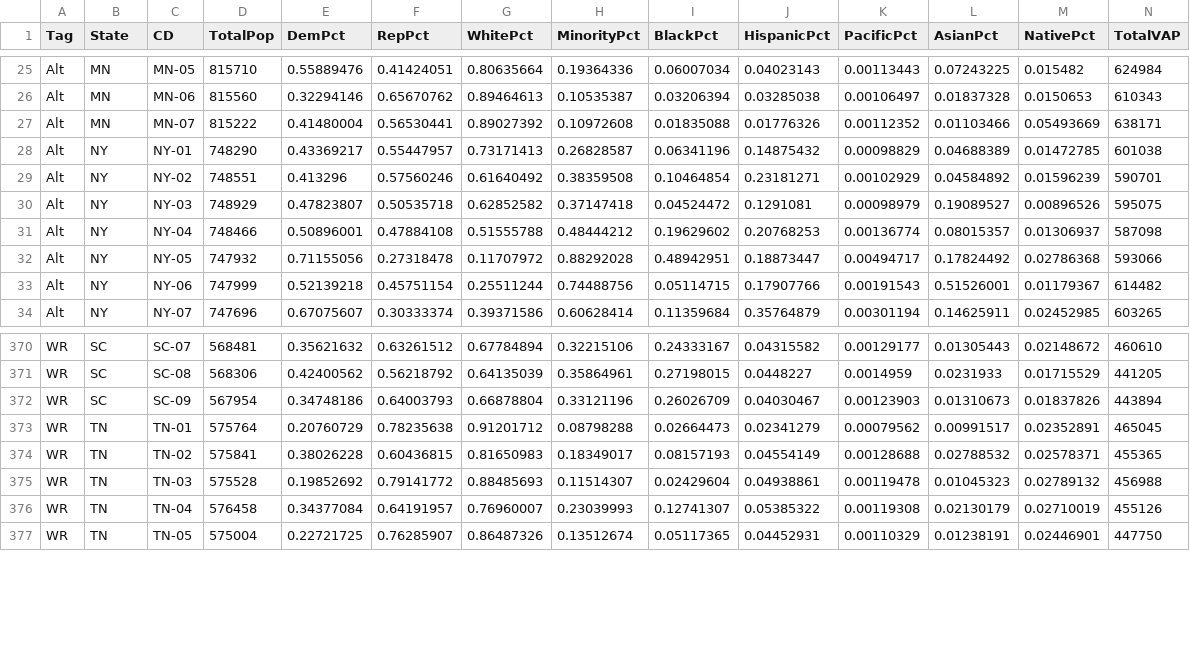
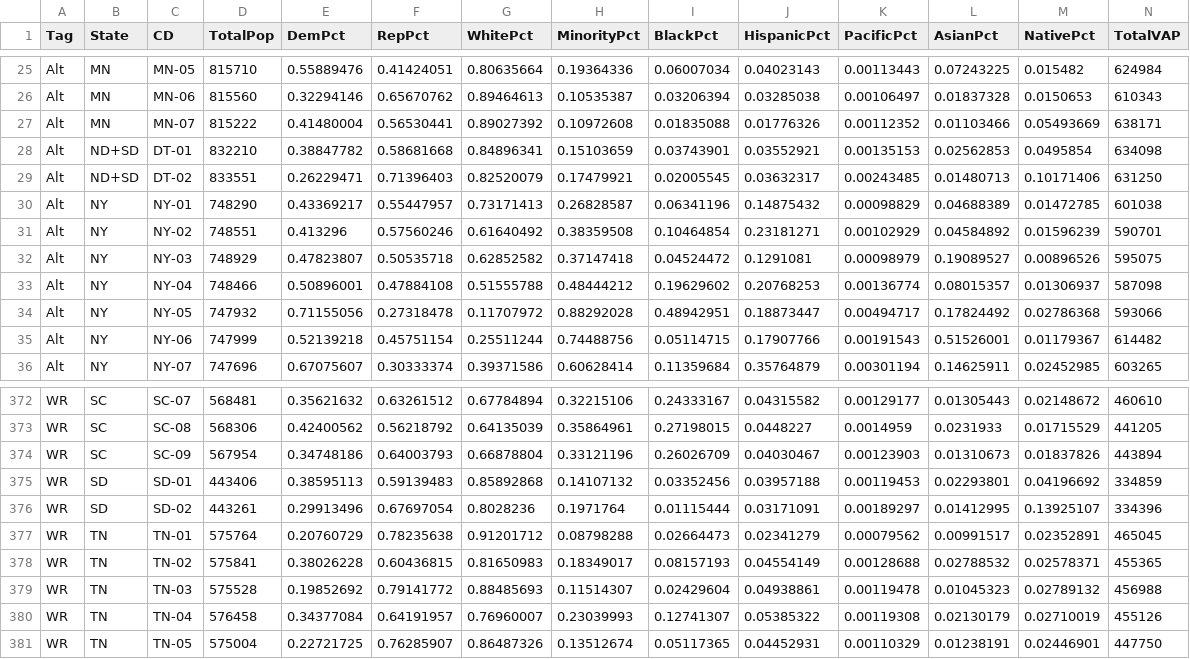
Before and after one commit to KevDevMep/Mapping, a CSV file: Data/Nat/Nat Alt.csv, drawn as a sheet; only a part is shown, gaps mark what is left out; rows hold the shown columns only; the diff names each change by its address in the sheet, - before the commit and + after, or states it on an @@ line.

Commit message:
Add files via upload

```diff
--- a/Data/Nat/Nat Alt.csv
+++ b/Data/Nat/Nat Alt.csv
+row 28: Alt | ND+SD | DT-01 | 832210 | 0.38847782 | 0.58681668 | 0.84896341 | 0.15103659 | 0.03743901 | 0.03552921 | 0.00135153 | 0.02562853 | 0.0495854 | 634098
+row 29: Alt | ND+SD | DT-02 | 833551 | 0.26229471 | 0.71396403 | 0.82520079 | 0.17479921 | 0.02005545 | 0.03632317 | 0.00243485 | 0.01480713 | 0.10171406 | 631250
+row 375: WR | SD | SD-01 | 443406 | 0.38595113 | 0.59139483 | 0.85892868 | 0.14107132 | 0.03352456 | 0.03957188 | 0.00119453 | 0.02293801 | 0.04196692 | 334859
+row 376: WR | SD | SD-02 | 443261 | 0.29913496 | 0.67697054 | 0.8028236 | 0.1971764 | 0.01115444 | 0.03171091 | 0.00189297 | 0.01412995 | 0.13925107 | 334396
```
